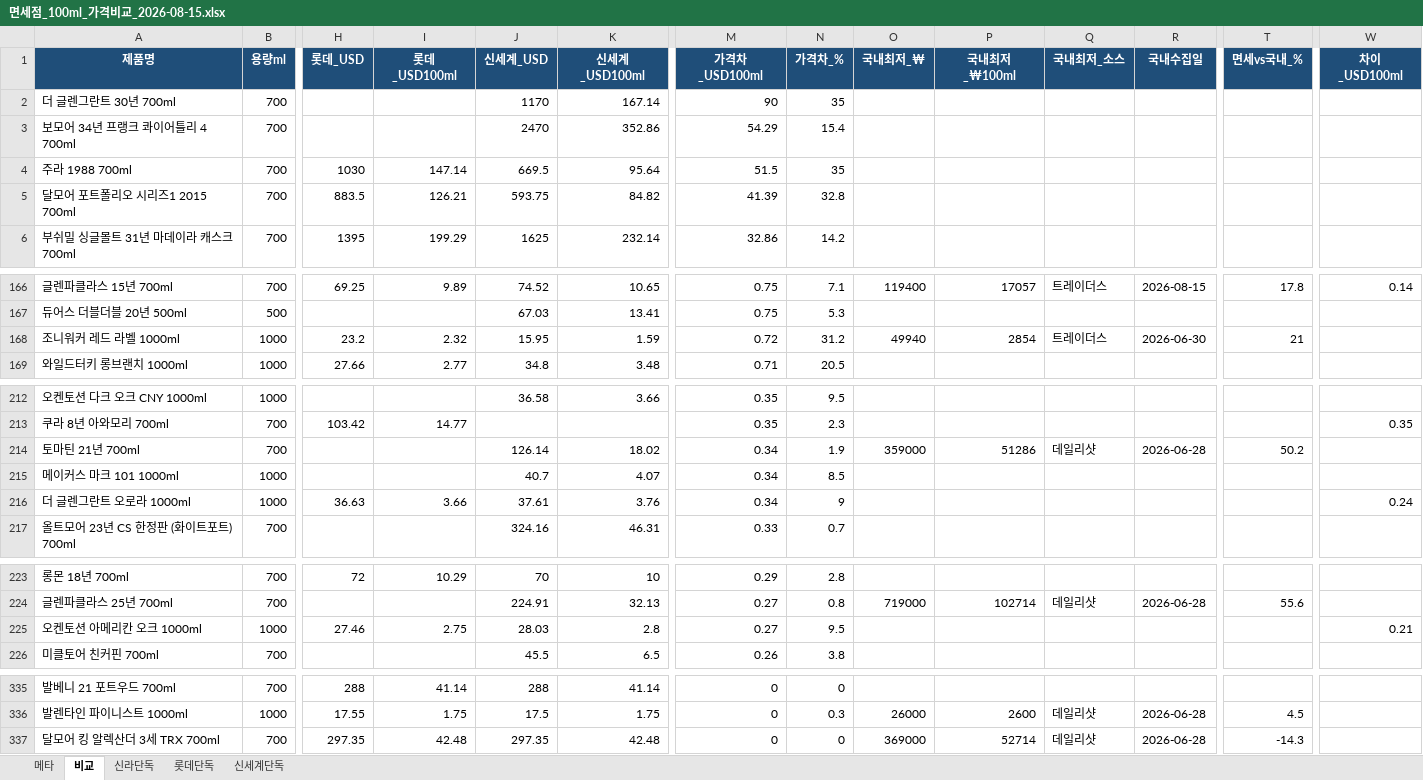
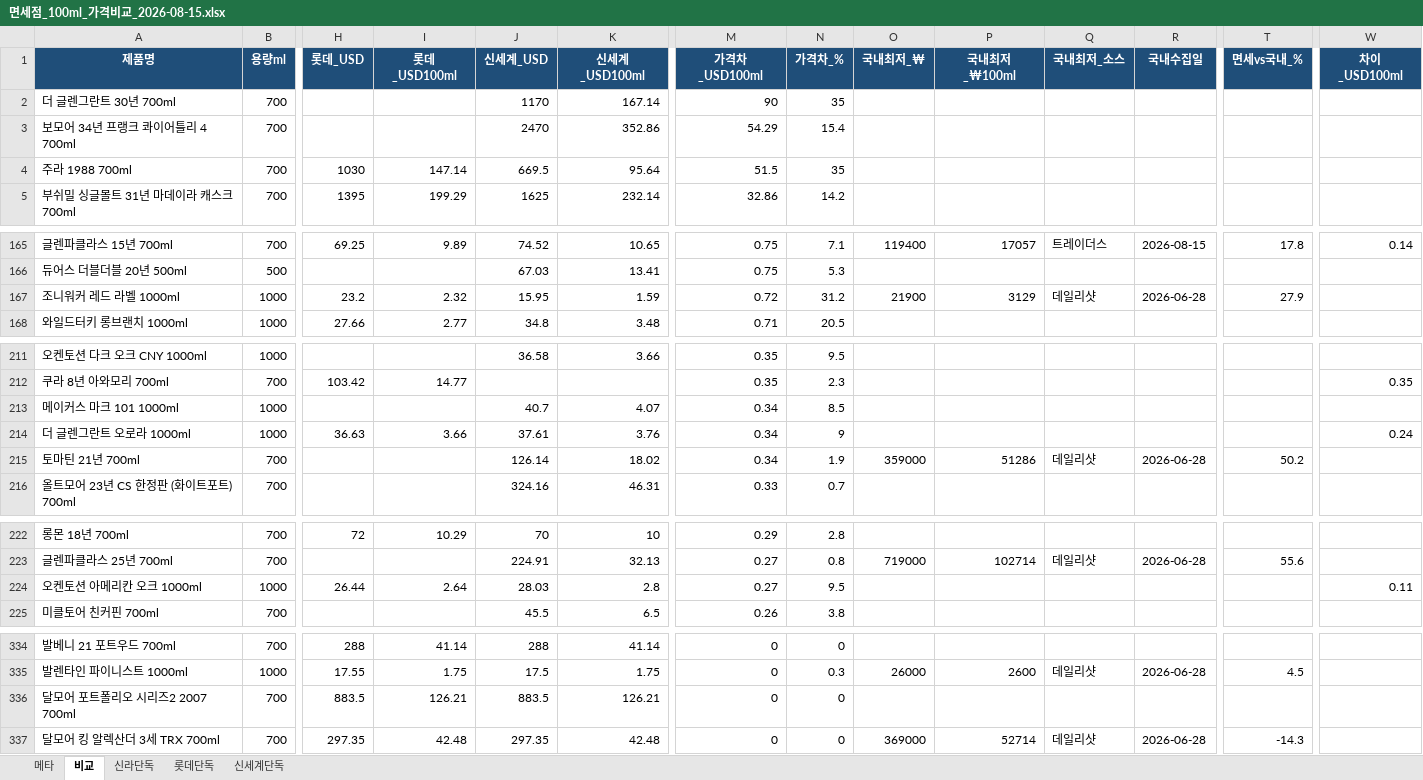
Before and after one commit to godaji/WK, an Excel workbook: reports/dutyfree-compare/면세점_100ml_가격비교_2026-08-15.xlsx, sheet 비교, drawn as a sheet; only a part is shown, gaps mark what is left out; values as stored, in another font and other column widths than the file's, no borders; removed rows and columns are numbered as before the commit, all else as after; rows hold the shown columns only; the diff covers the shown part only; the diff names each change by its address in the sheet, - before the commit and + after, or states it on an @@ line.

```diff
--- a/reports/dutyfree-compare/면세점_100ml_가격비교_2026-08-15.xlsx (sheet 비교)
+++ b/reports/dutyfree-compare/면세점_100ml_가격비교_2026-08-15.xlsx (sheet 비교)
-row 5: 달모어 포트폴리오 시리즈1 2015 700ml | 700 | 883.5 | 126.21 | 593.75 | 84.82 | 41.39 | 32.8
-O167 (국내최저_₩): 49940
+O167 (국내최저_₩): 21900
-P167 (국내최저_₩100ml): 2854
+P167 (국내최저_₩100ml): 3129
-Q167 (국내최저_소스): 트레이더스
+Q167 (국내최저_소스): 데일리샷
-R167 (국내수집일): 2026-06-30
+R167 (국내수집일): 2026-06-28
-T167 (면세vs국내_%): 21
+T167 (면세vs국내_%): 27.9
@@ row 214 moved to row 215: 토마틴 21년 700ml @@
-H224 (롯데_USD): 27.46
+H224 (롯데_USD): 26.44
-I224 (롯데_USD100ml): 2.75
+I224 (롯데_USD100ml): 2.64
-W224 (차이_USD100ml): 0.21
+W224 (차이_USD100ml): 0.11
+row 336: 달모어 포트폴리오 시리즈2 2007 700ml | 700 | 883.5 | 126.21 | 883.5 | 126.21 | 0 | 0
```
Also changed, not shown: 4 moved rows elsewhere in this sheet, sheet 신라단독, sheet 롯데단독, sheet 신세계단독, sheet 메타, 24 other files.
